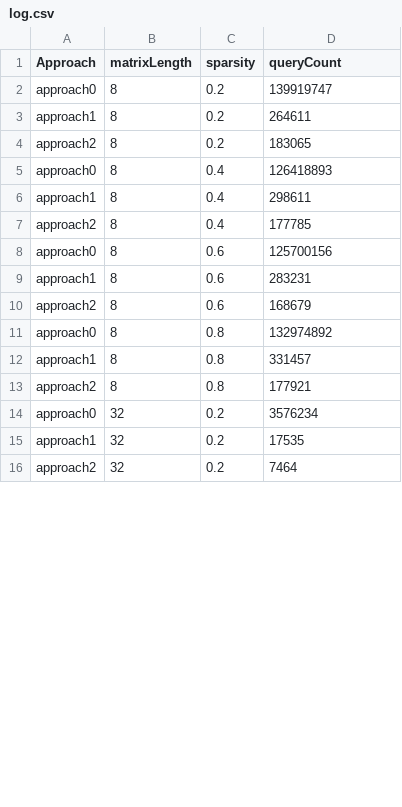
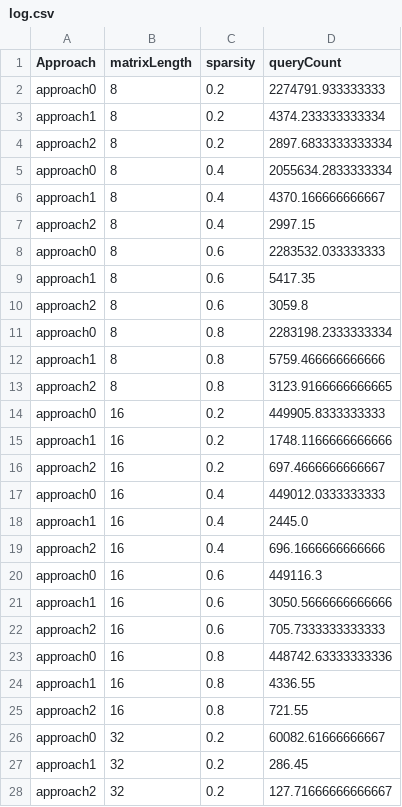
Before and after one commit to MaxM111/jenseits, a CSV file: project2/logs/log.csv, drawn as a sheet; only a part is shown; the diff covers the shown part only.

Commit message:
run new benchmark

```diff
--- a/project2/logs/log.csv
+++ b/project2/logs/log.csv
@@ -1,16 +1,28 @@
 Approach,matrixLength,sparsity,queryCount
-approach0,8,0.2,139919747
-approach1,8,0.2,264611
-approach2,8,0.2,183065
-approach0,8,0.4,126418893
-approach1,8,0.4,298611
-approach2,8,0.4,177785
-approach0,8,0.6,125700156
-approach1,8,0.6,283231
-approach2,8,0.6,168679
-approach0,8,0.8,132974892
-approach1,8,0.8,331457
-approach2,8,0.8,177921
-approach0,32,0.2,3576234
-approach1,32,0.2,17535
-approach2,32,0.2,7464
+approach0,8,0.2,2274791.933333333
+approach1,8,0.2,4374.233333333334
+approach2,8,0.2,2897.6833333333334
+approach0,8,0.4,2055634.2833333334
+approach1,8,0.4,4370.166666666667
+approach2,8,0.4,2997.15
+approach0,8,0.6,2283532.033333333
+approach1,8,0.6,5417.35
+approach2,8,0.6,3059.8
+approach0,8,0.8,2283198.2333333334
+approach1,8,0.8,5759.466666666666
+approach2,8,0.8,3123.9166666666665
+approach0,16,0.2,449905.8333333333
+approach1,16,0.2,1748.1166666666666
+approach2,16,0.2,697.4666666666667
+approach0,16,0.4,449012.0333333333
+approach1,16,0.4,2445.0
+approach2,16,0.4,696.1666666666666
+approach0,16,0.6,449116.3
+approach1,16,0.6,3050.5666666666666
+approach2,16,0.6,705.7333333333333
+approach0,16,0.8,448742.63333333336
+approach1,16,0.8,4336.55
+approach2,16,0.8,721.55
+approach0,32,0.2,60082.61666666667
+approach1,32,0.2,286.45
+approach2,32,0.2,127.71666666666667
```
Also changed, not shown: 12 removed rows and 33 edited cells elsewhere in this file.
